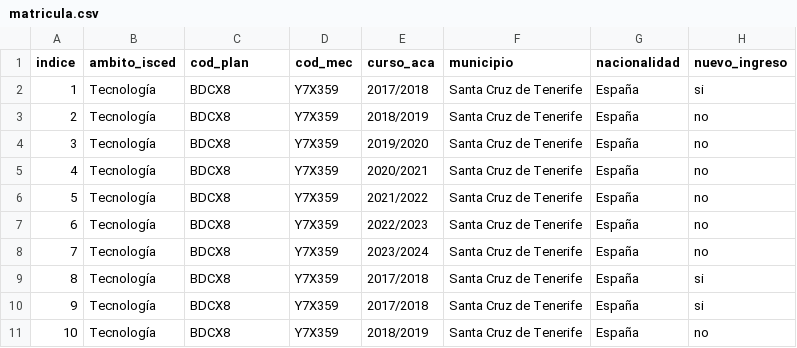
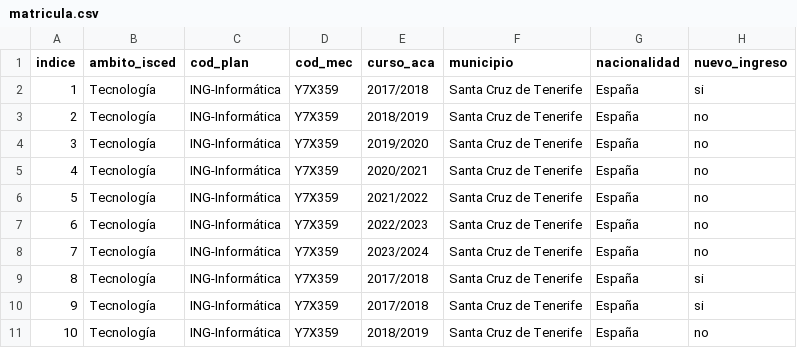
Before and after one commit to Fabrizzioperilli/Business-Intelligence-Universidades, a CSV file: data/csv/matricula.csv, drawn as a sheet; only a part is shown; the diff covers the shown part only; the diff names each change by its address in the sheet, - before the commit and + after, or states it on an @@ line.

```diff
--- a/data/csv/matricula.csv
+++ b/data/csv/matricula.csv
-C2:C11 (cod_plan): BDCX8
+C2:C11 (cod_plan): ING-Informática
```
Also changed, not shown: 2 added rows and 8 edited cells elsewhere in this file, data/csv/asignaturas_matriculadas.csv, data/csv/lineas_actas.csv, 16 other files.
